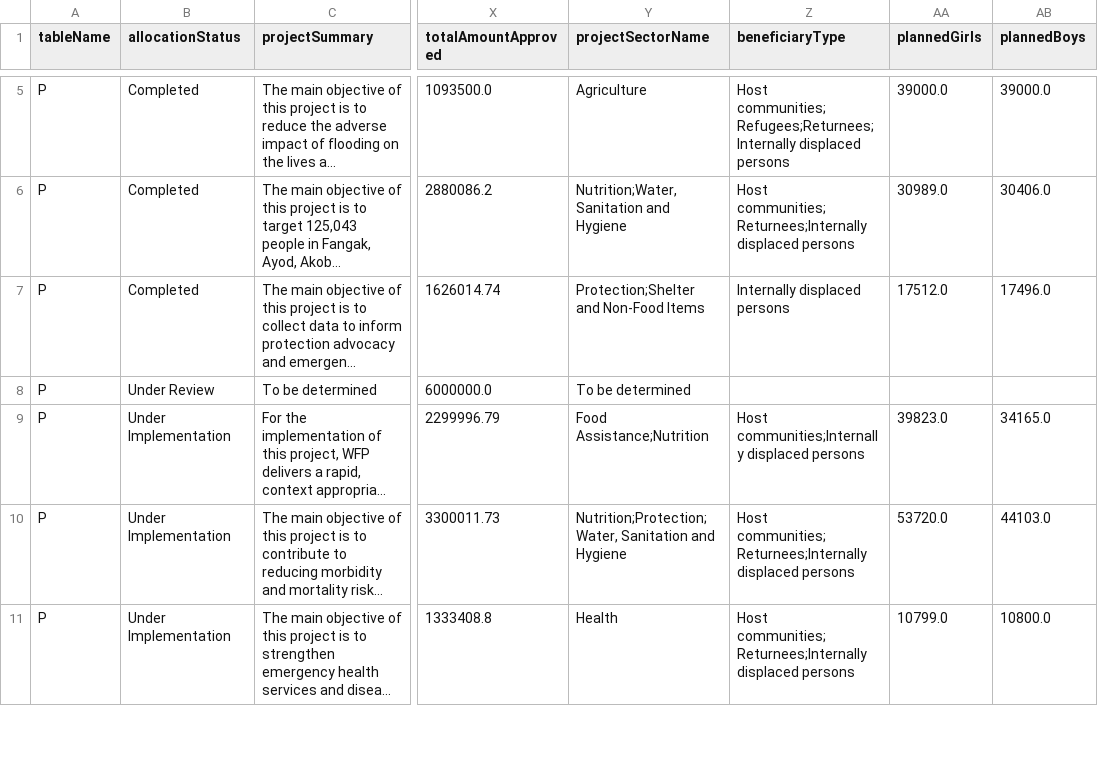
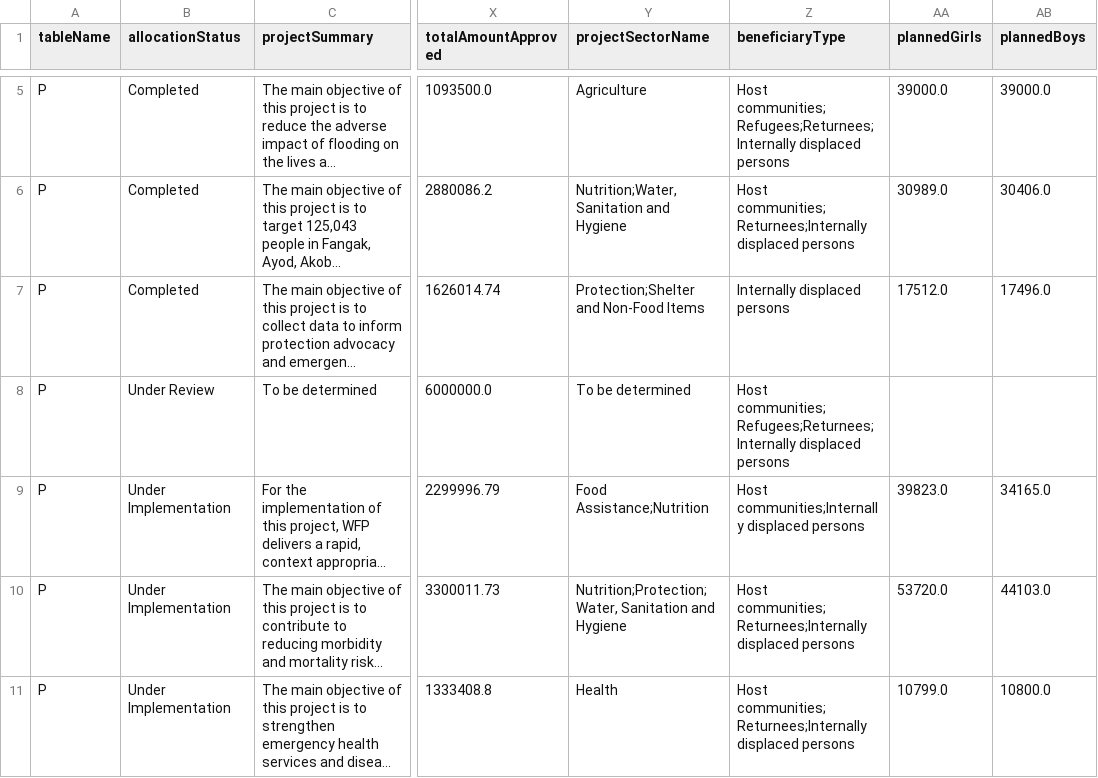
Before and after one commit to jayasekhon/South-Sudan-Dashboard, a CSV file: data/funding_cerf.csv, drawn as a sheet; only a part is shown, gaps mark what is left out; long unchanged cells end in …; the diff names each change by its address in the sheet, - before the commit and + after, or states it on an @@ line.

```diff
--- a/data/funding_cerf.csv
+++ b/data/funding_cerf.csv
-Z8 (beneficiaryType): (empty)
+Z8 (beneficiaryType): Host communities;Refugees;Returnees;Internally displaced persons
```
Also changed, not shown: data/appeals.csv, data/emergencies.csv, 3 other files.
